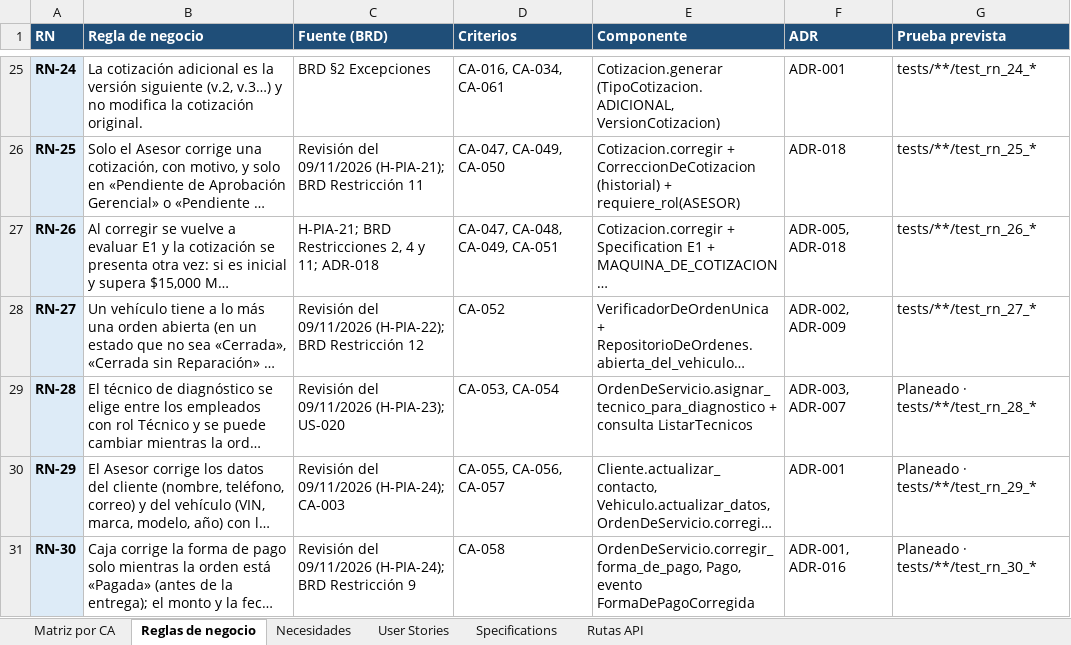
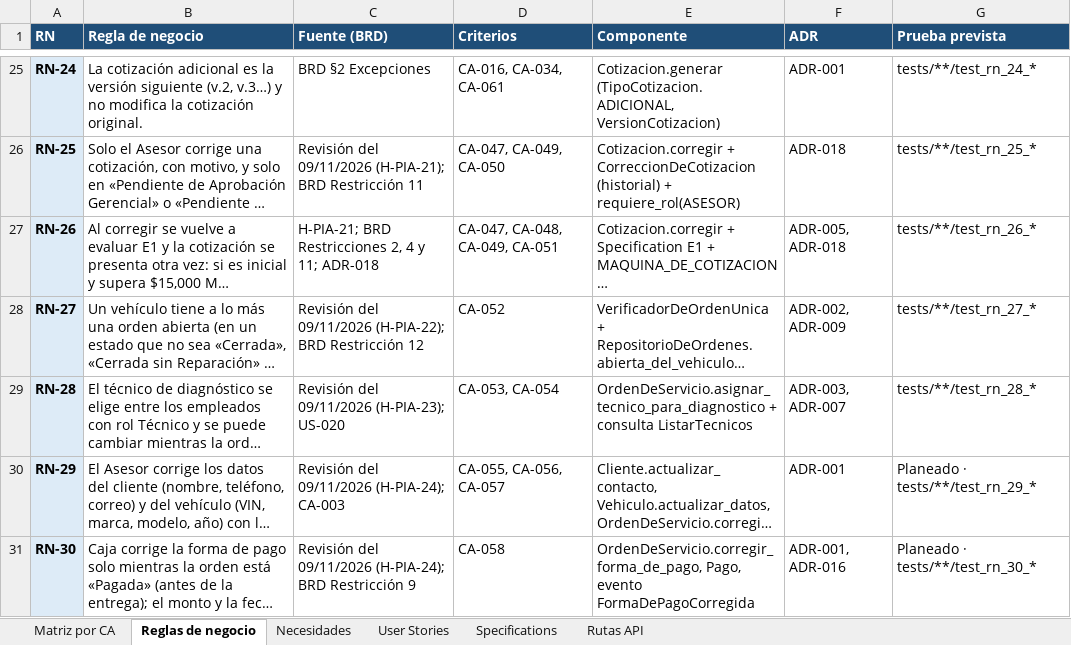
Before and after one commit to OsvaldoCMX/autofix-pro-pia, an Excel workbook: docs/trazabilidad/matriz-trazabilidad.xlsx, sheet Reglas de negocio, drawn as a sheet; only a part is shown, gaps mark what is left out; long unchanged cells end in …; values as stored, in another font and other column widths than the file's, no borders; the diff names each change by its address in the sheet, - before the commit and + after, or states it on an @@ line.

```diff
--- a/docs/trazabilidad/matriz-trazabilidad.xlsx (sheet Reglas de negocio)
+++ b/docs/trazabilidad/matriz-trazabilidad.xlsx (sheet Reglas de negocio)
-G29 (Prueba prevista): Planeado · tests/**/test_rn_28_*
+G29 (Prueba prevista): tests/**/test_rn_28_*
```
Also changed, not shown: sheet Rutas API, sheet Matriz por CA, 15 other files.
